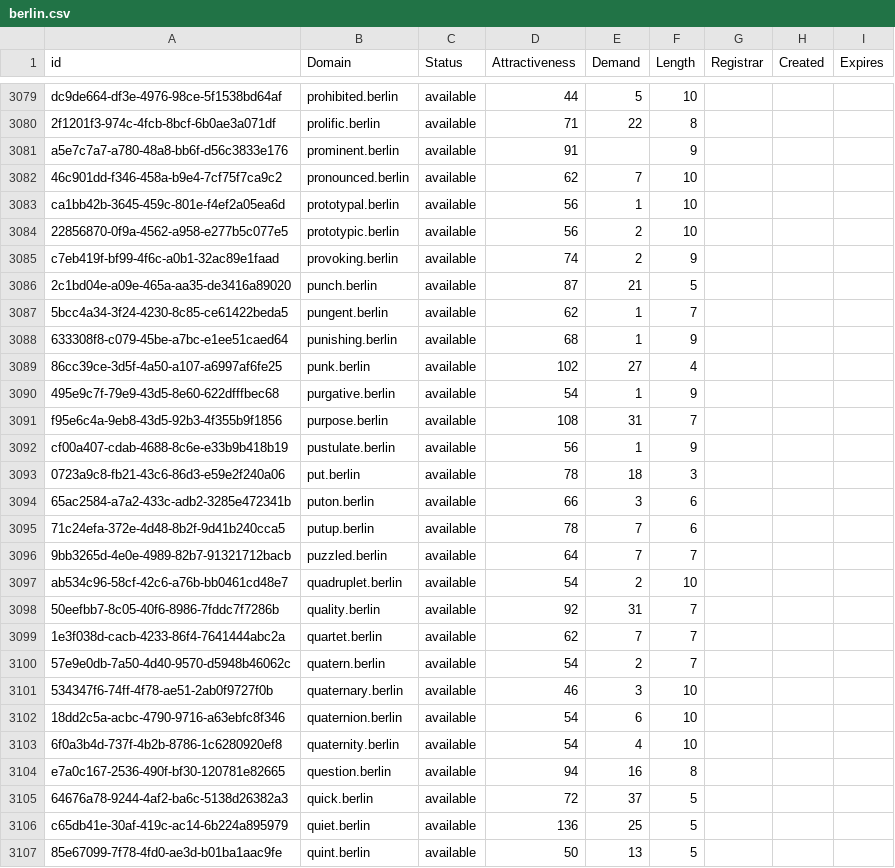
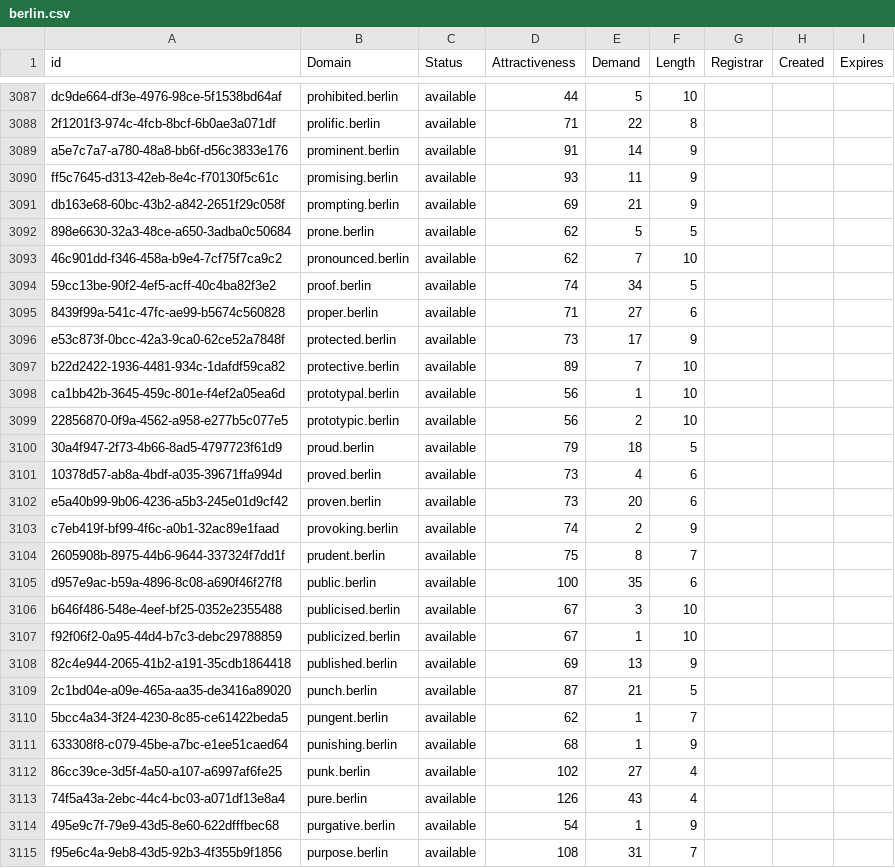
Before and after one commit to UniqueDomains/berlin-oneword-domains, a CSV file: berlin.csv, drawn as a sheet; only a part is shown, gaps mark what is left out; the shorter side is filled out with more unchanged rows; the diff covers the shown part only.

Commit message:
Domains update

```diff
--- a/berlin.csv
+++ b/berlin.csv
@@ -3080,7 +3088,22 @@ dc9de664-df3e-4976-98ce-5f1538bd64af,prohibited.berlin,available,44,5,10,,,
 2f1201f3-974c-4fcb-8bcf-6b0ae3a071df,prolific.berlin,available,71,22,8,,,
-a5e7c7a7-a780-48a8-bb6f-d56c3833e176,prominent.berlin,available,91,,9,,,
+a5e7c7a7-a780-48a8-bb6f-d56c3833e176,prominent.berlin,available,91,14,9,,,
+ff5c7645-d313-42eb-8e4c-f70130f5c61c,promising.berlin,available,93,11,9,,,
+db163e68-60bc-43b2-a842-2651f29c058f,prompting.berlin,available,69,21,9,,,
+898e6630-32a3-48ce-a650-3adba0c50684,prone.berlin,available,62,5,5,,,
 46c901dd-f346-458a-b9e4-7cf75f7ca9c2,pronounced.berlin,available,62,7,10,,,
+59cc13be-90f2-4ef5-acff-40c4ba82f3e2,proof.berlin,available,74,34,5,,,
+8439f99a-541c-47fc-ae99-b5674c560828,proper.berlin,available,71,27,6,,,
+e53c873f-0bcc-42a3-9ca0-62ce52a7848f,protected.berlin,available,73,17,9,,,
+b22d2422-1936-4481-934c-1dafdf59ca82,protective.berlin,available,89,7,10,,,
 ca1bb42b-3645-459c-801e-f4ef2a05ea6d,prototypal.berlin,available,56,1,10,,,
 22856870-0f9a-4562-a958-e277b5c077e5,prototypic.berlin,available,56,2,10,,,
+30a4f947-2f73-4b66-8ad5-4797723f61d9,proud.berlin,available,79,18,5,,,
+10378d57-ab8a-4bdf-a035-39671ffa994d,proved.berlin,available,73,4,6,,,
+e5a40b99-9b06-4236-a5b3-245e01d9cf42,proven.berlin,available,73,20,6,,,
 c7eb419f-bf99-4f6c-a0b1-32ac89e1faad,provoking.berlin,available,74,2,9,,,
+2605908b-8975-44b6-9644-337324f7dd1f,prudent.berlin,available,75,8,7,,,
+d957e9ac-b59a-4896-8c08-a690f46f27f8,public.berlin,available,100,35,6,,,
+b646f486-548e-4eef-bf25-0352e2355488,publicised.berlin,available,67,3,10,,,
+f92f06f2-0a95-44d4-b7c3-debc29788859,publicized.berlin,available,67,1,10,,,
+82c4e944-2065-41b2-a191-35cdb1864418,published.berlin,available,69,13,9,,,
 2c1bd04e-a09e-465a-aa35-de3416a89020,punch.berlin,available,87,21,5,,,
@@ -3089,2 +3112,3 @@ c7eb419f-bf99-4f6c-a0b1-32ac89e1faad,provoking.berlin,available,74,2,9,,,
 86cc39ce-3d5f-4a50-a107-a6997af6fe25,punk.berlin,available,102,27,4,,,
+74f5a43a-2ebc-44c4-bc03-a071df13e8a4,pure.berlin,available,126,43,4,,,
 495e9c7f-79e9-43d5-8e60-622dfffbec68,purgative.berlin,available,54,1,9,,,
```
Also changed, not shown: 16 added rows elsewhere in this file, 2 other files.
